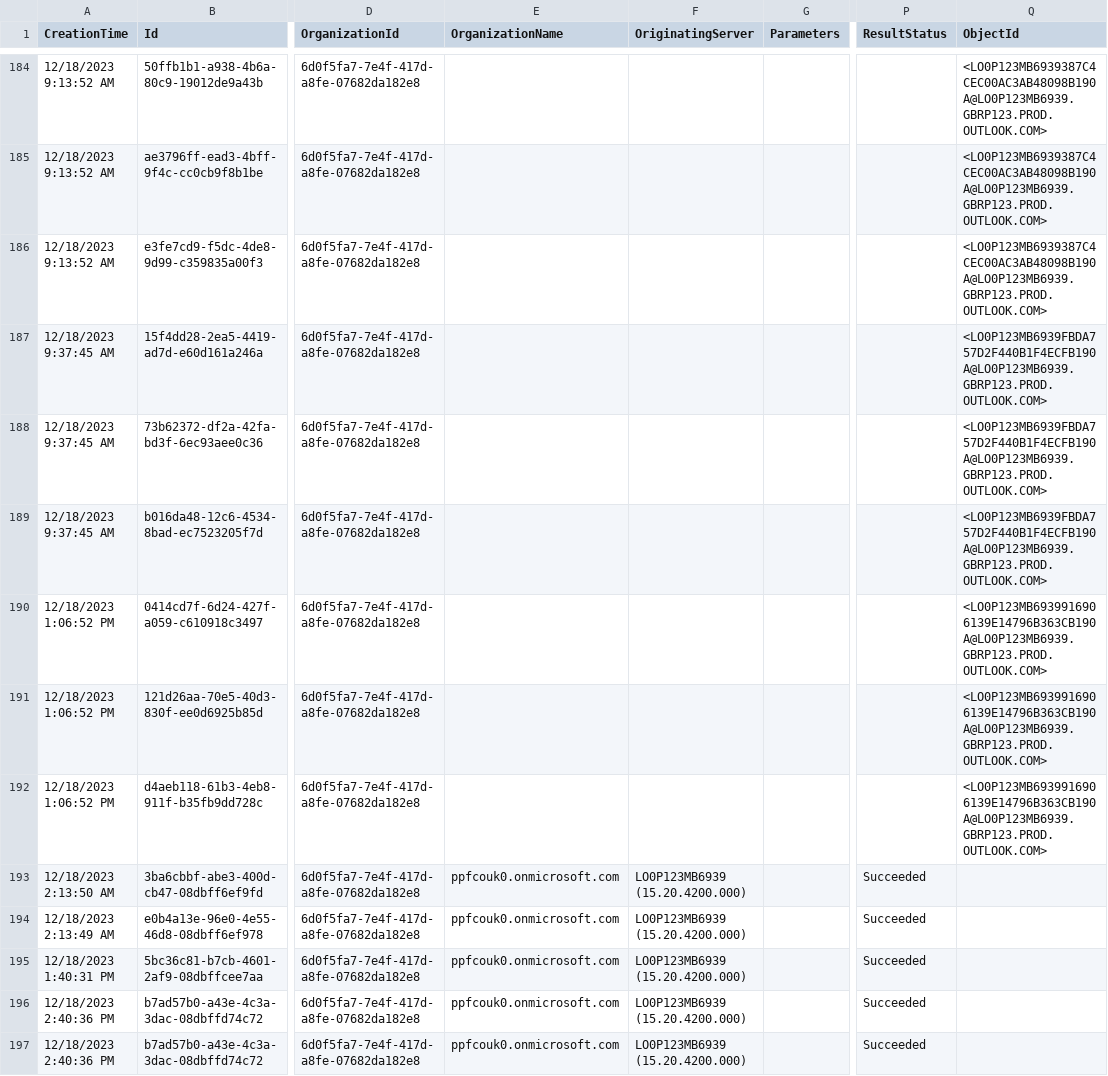
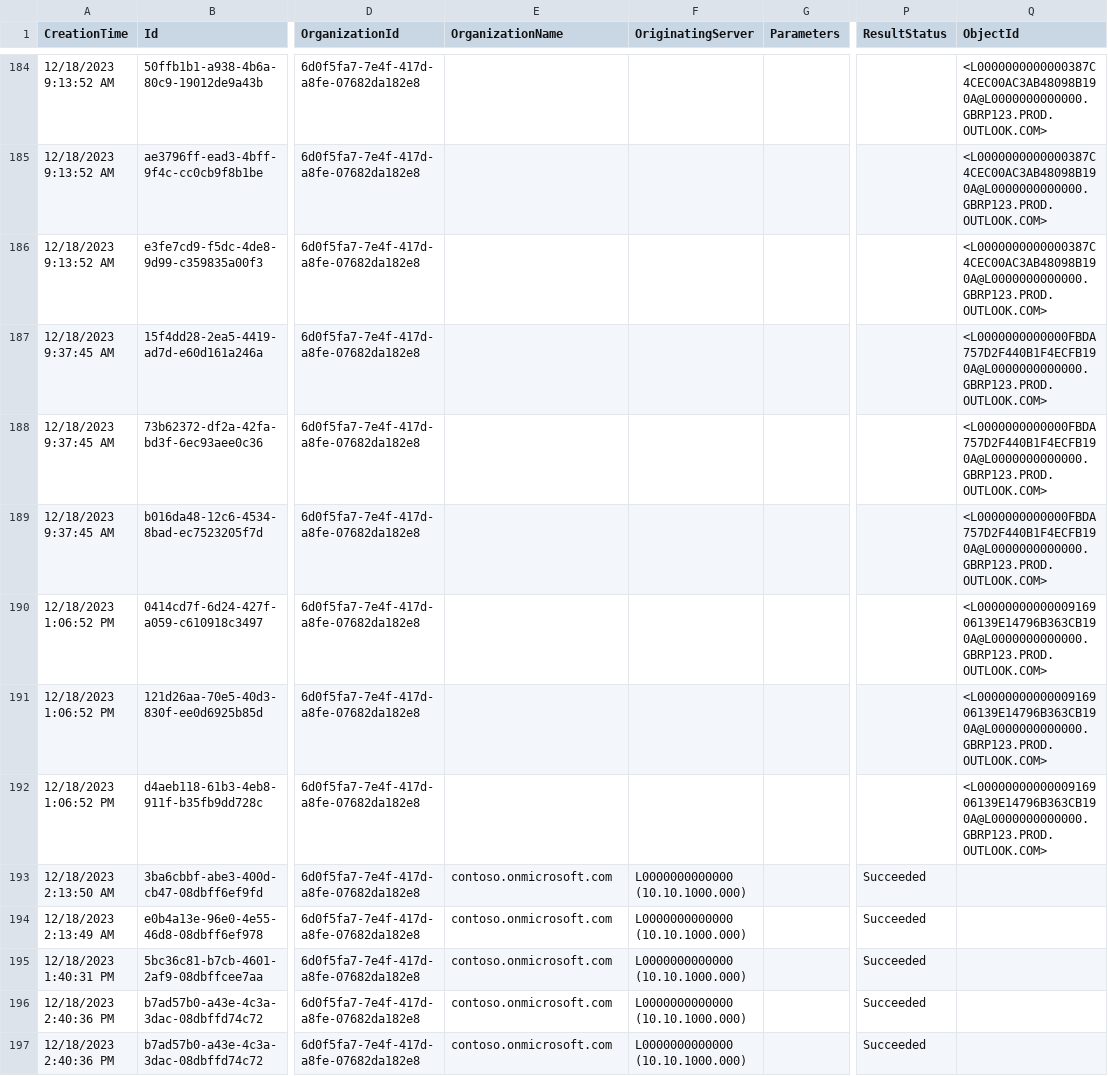
Before and after one commit to reshmee011/m365blogs, a CSV file: Hugo/sites/M365Blog/content/posts/images/PowerShell_PnPUnifiedLog/logReport-19-12-2023_1420.csv, drawn as a sheet; only a part is shown, gaps mark what is left out; the diff covers the shown part only; the diff names each change by its address in the sheet, - before the commit and + after, or states it on an @@ line.

```diff
--- a/Hugo/sites/M365Blog/content/posts/images/PowerShell_PnPUnifiedLog/logReport-19-12-2023_1420.csv
+++ b/Hugo/sites/M365Blog/content/posts/images/PowerShell_PnPUnifiedLog/logReport-19-12-2023_1420.csv
-Q184:Q186 (ObjectId): <LO0P123MB6939387C4CEC00AC3AB48098B190A@LO0P123MB6939.GBRP123.PROD.OUTLOOK.COM>
+Q184:Q186 (ObjectId): <L0000000000000387C4CEC00AC3AB48098B190A@L0000000000000.GBRP123.PROD.OUTLOOK.COM>
-Q187:Q189 (ObjectId): <LO0P123MB6939FBDA757D2F440B1F4ECFB190A@LO0P123MB6939.GBRP123.PROD.OUTLOOK.COM>
+Q187:Q189 (ObjectId): <L0000000000000FBDA757D2F440B1F4ECFB190A@L0000000000000.GBRP123.PROD.OUTLOOK.COM>
-Q190:Q192 (ObjectId): <LO0P123MB6939916906139E14796B363CB190A@LO0P123MB6939.GBRP123.PROD.OUTLOOK.COM>
+Q190:Q192 (ObjectId): <L0000000000000916906139E14796B363CB190A@L0000000000000.GBRP123.PROD.OUTLOOK.COM>
-E193:E197 (OrganizationName): ppfcouk0.onmicrosoft.com
+E193:E197 (OrganizationName): contoso.onmicrosoft.com
-F193:F197 (OriginatingServer): LO0P123MB6939 (15.20.4200.000)
+F193:F197 (OriginatingServer): L0000000000000 (10.10.1000.000)
```
Also changed, not shown: 135 edited cells elsewhere in this file, 5 other files.
